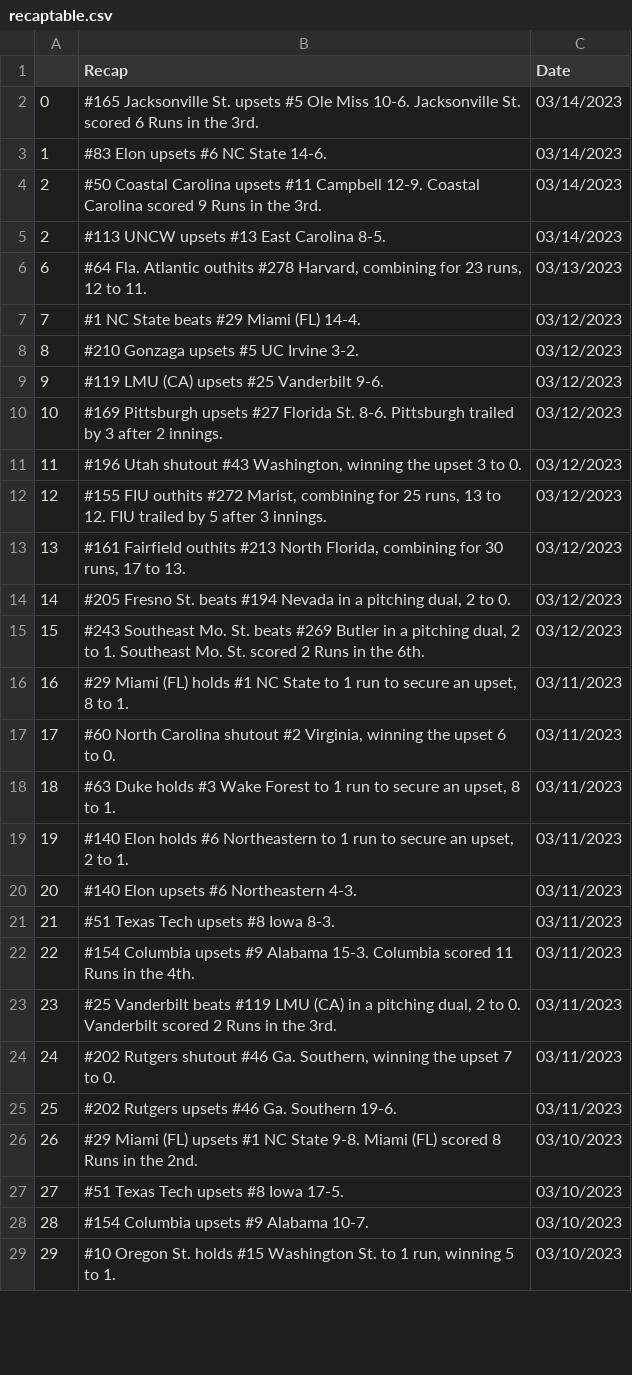
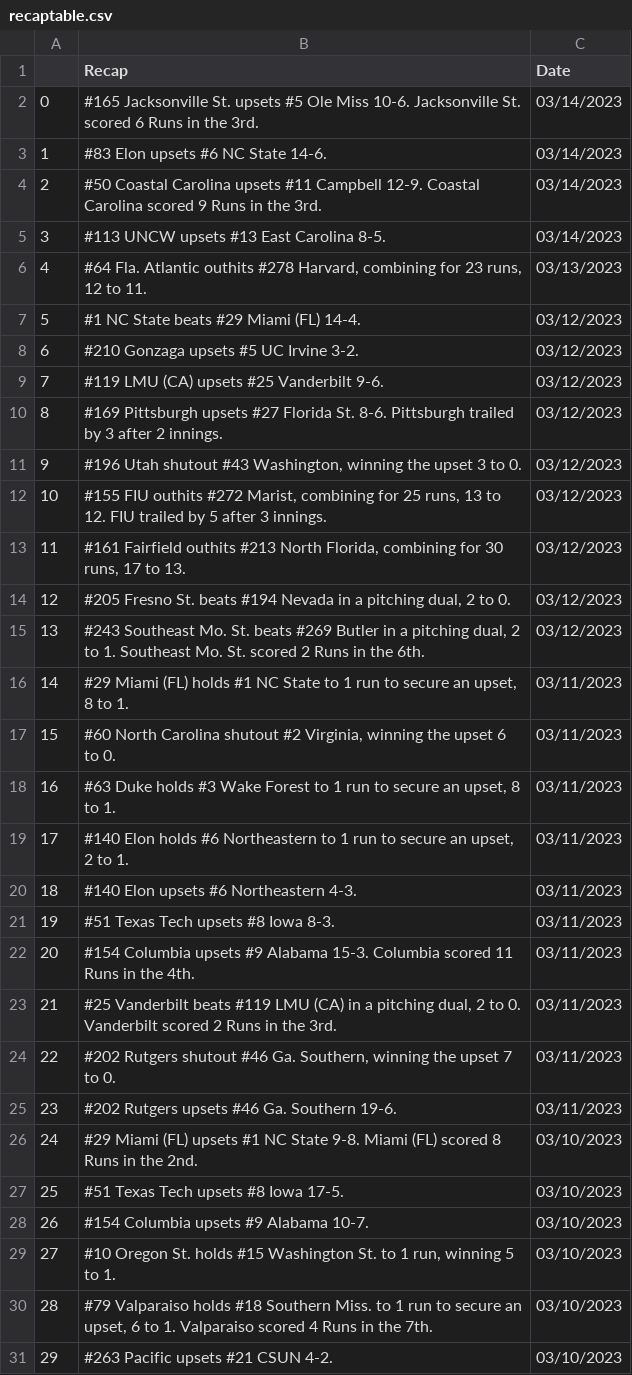
Before and after one commit to BootAnalytics/BootAnalytics.github.io, a CSV file: data/recaptable.csv, drawn as a sheet; only a part is shown; the diff covers the shown part only.

Commit message:
Corrected Date Order

```diff
--- a/data/recaptable.csv
+++ b/data/recaptable.csv
@@ -4,26 +4,28 @@
 2,#50 Coastal Carolina upsets #11 Campbell 12-9. Coastal Carolina scored 9 Runs in the 3rd.,03/14/2023
-2,#113 UNCW upsets #13 East Carolina 8-5.,03/14/2023
-6,"#64 Fla. Atlantic outhits #278 Harvard, combining for 23 runs, 12 to 11.",03/13/2023
-7,#1 NC State beats #29 Miami (FL) 14-4.,03/12/2023
-8,#210 Gonzaga upsets #5 UC Irvine 3-2.,03/12/2023
-9,#119 LMU (CA) upsets #25 Vanderbilt 9-6.,03/12/2023
-10,#169 Pittsburgh upsets #27 Florida St. 8-6. Pittsburgh trailed by 3 after 2 innings.,03/12/2023
-11,"#196 Utah shutout #43 Washington, winning the upset 3 to 0.",03/12/2023
-12,"#155 FIU outhits #272 Marist, combining for 25 runs, 13 to 12. FIU trailed by 5 after 3 innings.",03/12/2023
-13,"#161 Fairfield outhits #213 North Florida, combining for 30 runs, 17 to 13.",03/12/2023
-14,"#205 Fresno St. beats #194 Nevada in a pitching dual, 2 to 0.",03/12/2023
-15,"#243 Southeast Mo. St. beats #269 Butler in a pitching dual, 2 to 1. Southeast Mo. St. scored 2 Runs in the 6th.",03/12/2023
-16,"#29 Miami (FL) holds #1 NC State to 1 run to secure an upset, 8 to 1.",03/11/2023
-17,"#60 North Carolina shutout #2 Virginia, winning the upset 6 to 0.",03/11/2023
-18,"#63 Duke holds #3 Wake Forest to 1 run to secure an upset, 8 to 1.",03/11/2023
-19,"#140 Elon holds #6 Northeastern to 1 run to secure an upset, 2 to 1.",03/11/2023
-20,#140 Elon upsets #6 Northeastern 4-3.,03/11/2023
-21,#51 Texas Tech upsets #8 Iowa 8-3.,03/11/2023
-22,#154 Columbia upsets #9 Alabama 15-3. Columbia scored 11 Runs in the 4th.,03/11/2023
-23,"#25 Vanderbilt beats #119 LMU (CA) in a pitching dual, 2 to 0. Vanderbilt scored 2 Runs in the 3rd.",03/11/2023
-24,"#202 Rutgers shutout #46 Ga. Southern, winning the upset 7 to 0.",03/11/2023
-25,#202 Rutgers upsets #46 Ga. Southern 19-6.,03/11/2023
-26,#29 Miami (FL) upsets #1 NC State 9-8. Miami (FL) scored 8 Runs in the 2nd.,03/10/2023
-27,#51 Texas Tech upsets #8 Iowa 17-5.,03/10/2023
-28,#154 Columbia upsets #9 Alabama 10-7.,03/10/2023
-29,"#10 Oregon St. holds #15 Washington St. to 1 run, winning 5 to 1.",03/10/2023
+3,#113 UNCW upsets #13 East Carolina 8-5.,03/14/2023
+4,"#64 Fla. Atlantic outhits #278 Harvard, combining for 23 runs, 12 to 11.",03/13/2023
+5,#1 NC State beats #29 Miami (FL) 14-4.,03/12/2023
+6,#210 Gonzaga upsets #5 UC Irvine 3-2.,03/12/2023
+7,#119 LMU (CA) upsets #25 Vanderbilt 9-6.,03/12/2023
+8,#169 Pittsburgh upsets #27 Florida St. 8-6. Pittsburgh trailed by 3 after 2 innings.,03/12/2023
+9,"#196 Utah shutout #43 Washington, winning the upset 3 to 0.",03/12/2023
+10,"#155 FIU outhits #272 Marist, combining for 25 runs, 13 to 12. FIU trailed by 5 after 3 innings.",03/12/2023
+11,"#161 Fairfield outhits #213 North Florida, combining for 30 runs, 17 to 13.",03/12/2023
+12,"#205 Fresno St. beats #194 Nevada in a pitching dual, 2 to 0.",03/12/2023
+13,"#243 Southeast Mo. St. beats #269 Butler in a pitching dual, 2 to 1. Southeast Mo. St. scored 2 Runs in the 6th.",03/12/2023
+14,"#29 Miami (FL) holds #1 NC State to 1 run to secure an upset, 8 to 1.",03/11/2023
+15,"#60 North Carolina shutout #2 Virginia, winning the upset 6 to 0.",03/11/2023
+16,"#63 Duke holds #3 Wake Forest to 1 run to secure an upset, 8 to 1.",03/11/2023
+17,"#140 Elon holds #6 Northeastern to 1 run to secure an upset, 2 to 1.",03/11/2023
+18,#140 Elon upsets #6 Northeastern 4-3.,03/11/2023
+19,#51 Texas Tech upsets #8 Iowa 8-3.,03/11/2023
+20,#154 Columbia upsets #9 Alabama 15-3. Columbia scored 11 Runs in the 4th.,03/11/2023
+21,"#25 Vanderbilt beats #119 LMU (CA) in a pitching dual, 2 to 0. Vanderbilt scored 2 Runs in the 3rd.",03/11/2023
+22,"#202 Rutgers shutout #46 Ga. Southern, winning the upset 7 to 0.",03/11/2023
+23,#202 Rutgers upsets #46 Ga. Southern 19-6.,03/11/2023
+24,#29 Miami (FL) upsets #1 NC State 9-8. Miami (FL) scored 8 Runs in the 2nd.,03/10/2023
+25,#51 Texas Tech upsets #8 Iowa 17-5.,03/10/2023
+26,#154 Columbia upsets #9 Alabama 10-7.,03/10/2023
+27,"#10 Oregon St. holds #15 Washington St. to 1 run, winning 5 to 1.",03/10/2023
+28,"#79 Valparaiso holds #18 Southern Miss. to 1 run to secure an upset, 6 to 1. Valparaiso scored 4 Runs in the 7th.",03/10/2023
+29,#263 Pacific upsets #21 CSUN 4-2.,03/10/2023
```
Also changed, not shown: 2 removed rows and 4 edited cells elsewhere in this file, 2 other files.
